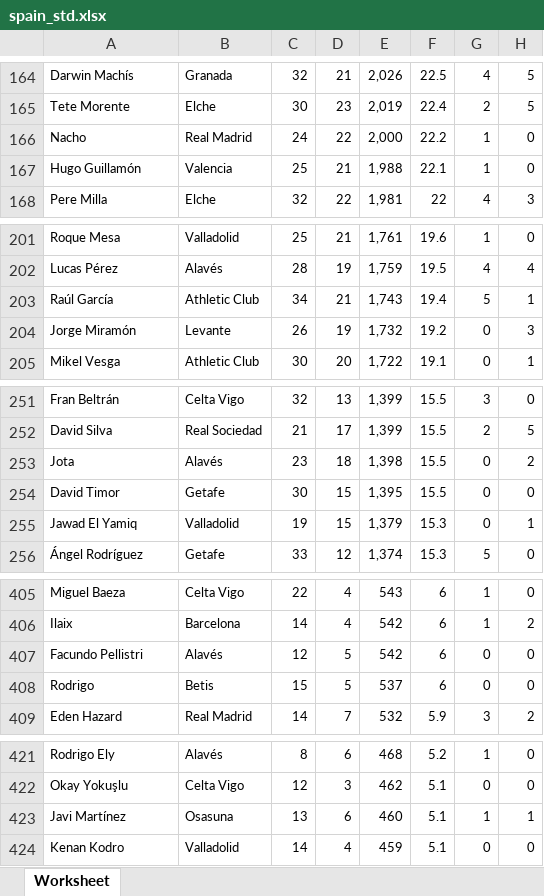
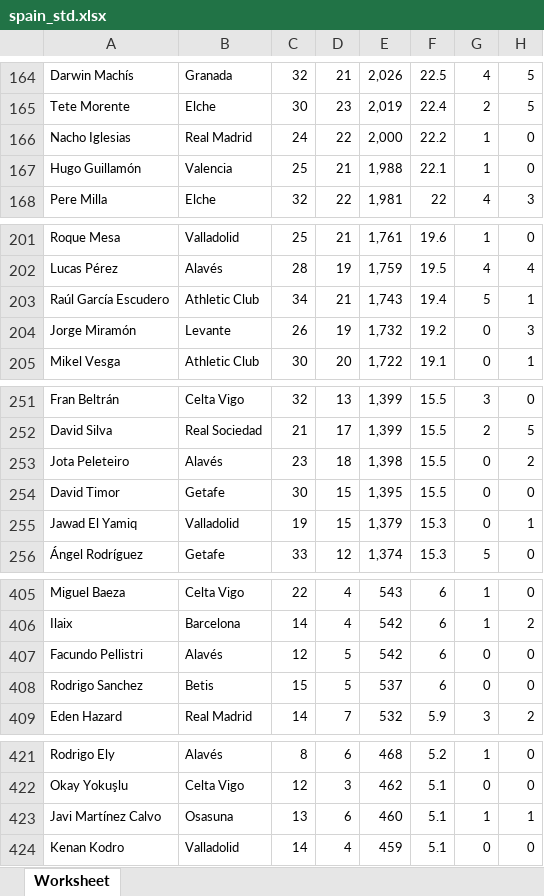
Before and after one commit to sanjitva/Predicting-Football-Player-Transfer-Values, an Excel workbook: data/league_data/spain/21/spain_std.xlsx, sheet Worksheet, drawn as a sheet; only a part is shown, gaps mark what is left out; values as stored, in another font and other column widths than the file's, no borders; the diff names each change by its address in the sheet, - before the commit and + after, or states it on an @@ line.

```diff
--- a/data/league_data/spain/21/spain_std.xlsx (sheet Worksheet)
+++ b/data/league_data/spain/21/spain_std.xlsx (sheet Worksheet)
-A166: Nacho
+A166: Nacho Iglesias
-A203: Raúl García
+A203: Raúl García Escudero
-A253: Jota
+A253: Jota Peleteiro
-A408: Rodrigo
+A408: Rodrigo Sanchez
-A423: Javi Martínez
+A423: Javi Martínez Calvo
```
Also changed, not shown: data/league_data/england/20/england_shooting.xlsx, data/league_data/england/20/england_std.xlsx, 37 other files.
